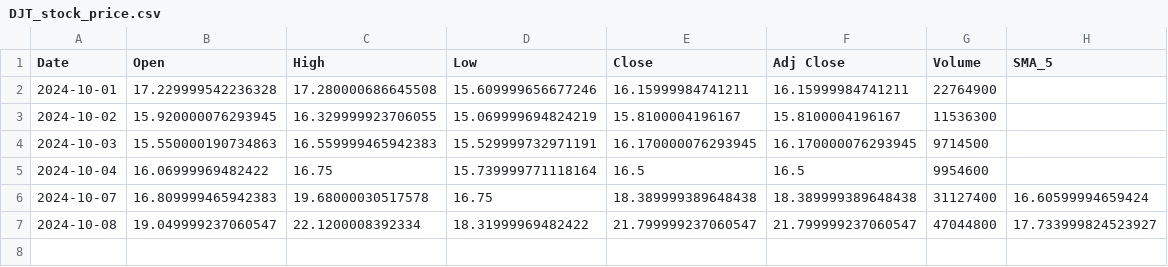
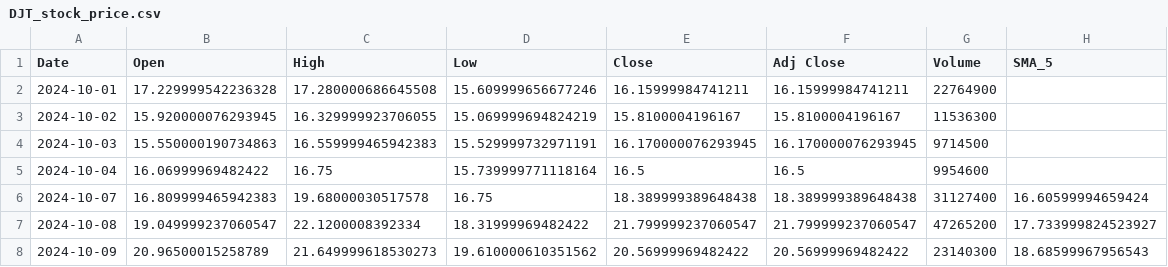
Before and after one commit to HenryKong112/TrendTeller-Stock-Insights, a CSV file: dataset/stock/DJT_stock_price.csv, drawn as a sheet.

```diff
--- a/dataset/stock/DJT_stock_price.csv
+++ b/dataset/stock/DJT_stock_price.csv
@@ -6,2 +6,3 @@ Date,Open,High,Low,Close,Adj Close,Volume,SMA_5
 2024-10-07,16.809999465942383,19.68000030517578,16.75,18.389999389648438,18.389999389648438,31127400,16.60599994659424
-2024-10-08,19.049999237060547,22.1200008392334,18.31999969482422,21.799999237060547,21.799999237060547,47044800,17.733999824523927
+2024-10-08,19.049999237060547,22.1200008392334,18.31999969482422,21.799999237060547,21.799999237060547,47265200,17.733999824523927
+2024-10-09,20.96500015258789,21.649999618530273,19.610000610351562,20.56999969482422,20.56999969482422,23140300,18.68599967956543
```
Also changed, not shown: 5 other files.
